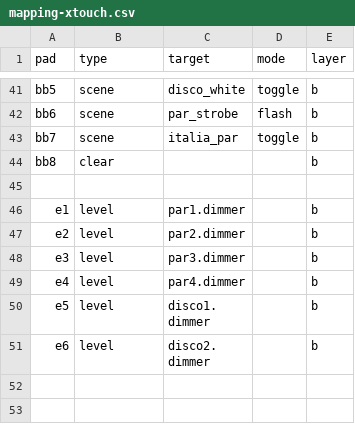
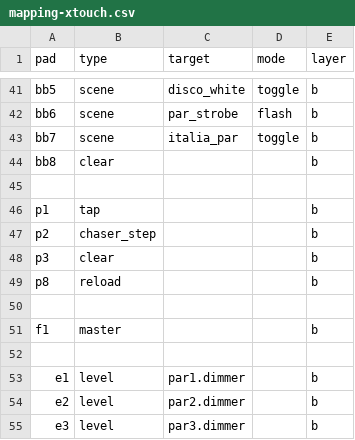
Before and after one commit to jbfontenette/pydmx, a CSV file: show/mapping-xtouch.csv, drawn as a sheet; only a part is shown, gaps mark what is left out; the shorter side is filled out with more unchanged rows.

```diff
--- a/show/mapping-xtouch.csv
+++ b/show/mapping-xtouch.csv
@@ -45,2 +45,9 @@ bb8,clear,,,b
 
+p1,tap,,,b
+p2,chaser_step,,,b
+p3,clear,,,b
+p8,reload,,,b
+
+f1,master,,,b
+
 e1,level,par1.dimmer,,b
```
Also changed, not shown: 11 other files.
